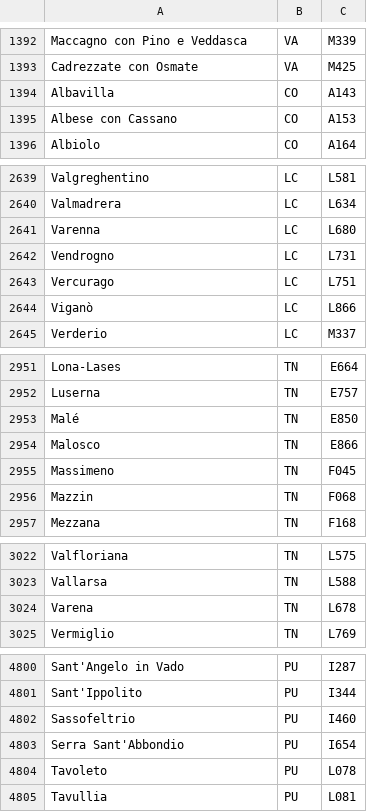
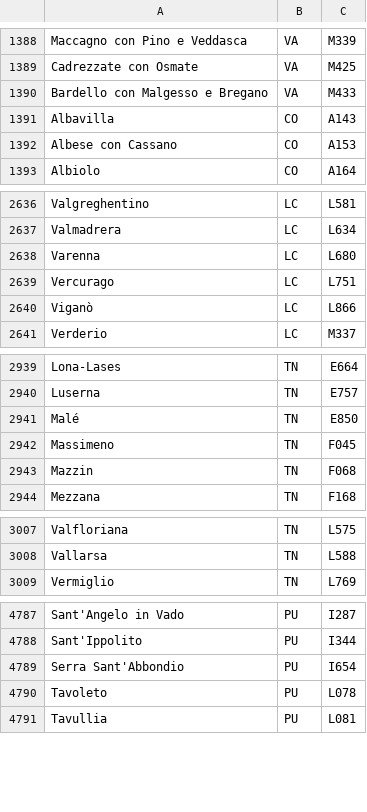
Before and after one commit to topac/codice_fiscale, a CSV file: lib/codice_fiscale/codes/cities_file_updated.csv (was lib/codice_fiscale/codes/city_codes.csv), drawn as a sheet; only a part is shown, gaps mark what is left out; removed rows and columns are numbered as before the commit, all else as after; the diff covers the shown part only; the diff names each change by its address in the sheet, - before the commit and + after, or states it on an @@ line.

Commit message:
Updated latest istat cities file

```diff
--- a/lib/codice_fiscale/codes/city_codes.csv
+++ b/lib/codice_fiscale/codes/cities_file_updated.csv
+row 1390: Bardello con Malgesso e Bregano | VA | M433
-row 2642: Vendrogno | LC | L731
-row 2954: Malosco | TN | E866
-row 3024: Varena | TN | L678
-row 4802: Sassofeltrio | PU | I460
```
Also changed, not shown: 7 added rows, 17 removed rows and 10 edited cells elsewhere in this file.
